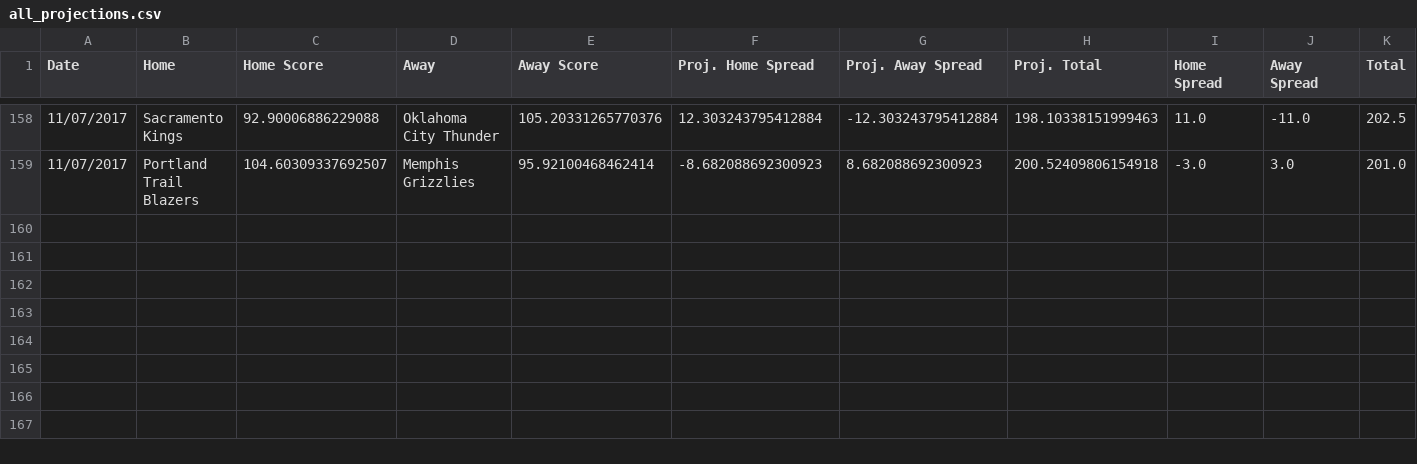
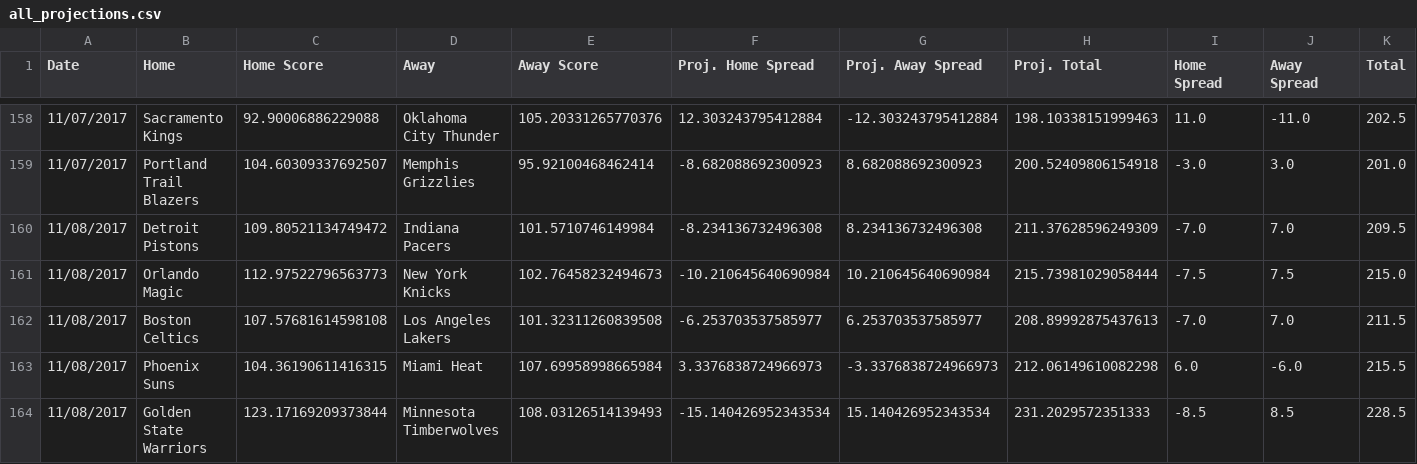
Before and after one commit to RyanOhara/SAM, a CSV file: all_projections.csv, drawn as a sheet; only a part is shown, gaps mark what is left out; rows hold the shown columns only; the diff names each change by its address in the sheet, - before the commit and + after, or states it on an @@ line.

Commit message:
todays projections, team and player updates

```diff
--- a/all_projections.csv
+++ b/all_projections.csv
+row 160: 11/08/2017 | Detroit Pistons | 109.80521134749472 | Indiana Pacers | 101.5710746149984 | -8.234136732496308 | 8.234136732496308 | 211.37628596249309 | -7.0 | 7.0 | 209.5
+row 161: 11/08/2017 | Orlando Magic | 112.97522796563773 | New York Knicks | 102.76458232494673 | -10.210645640690984 | 10.210645640690984 | 215.73981029058444 | -7.5 | 7.5 | 215.0
+row 162: 11/08/2017 | Boston Celtics | 107.57681614598108 | Los Angeles Lakers | 101.32311260839508 | -6.253703537585977 | 6.253703537585977 | 208.89992875437613 | -7.0 | 7.0 | 211.5
+row 163: 11/08/2017 | Phoenix Suns | 104.36190611416315 | Miami Heat | 107.69958998665984 | 3.3376838724966973 | -3.3376838724966973 | 212.06149610082298 | 6.0 | -6.0 | 215.5
+row 164: 11/08/2017 | Golden State Warriors | 123.17169209373844 | Minnesota Timberwolves | 108.03126514139493 | -15.140426952343534 | 15.140426952343534 | 231.2029572351333 | -8.5 | 8.5 | 228.5
```
Also changed, not shown: injury_updates.csv, player_updates.csv, 4 other files.
